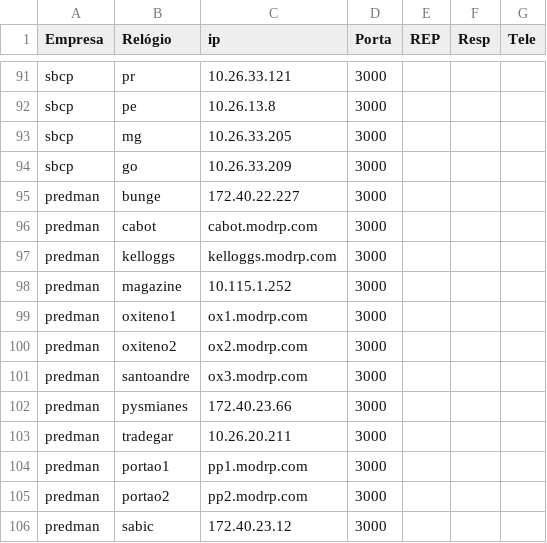
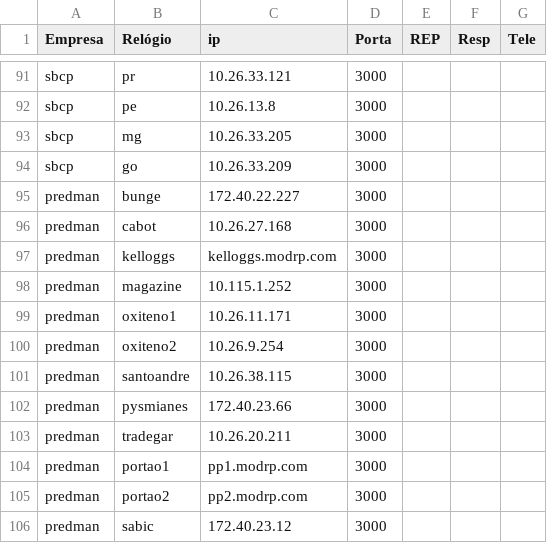
Before and after one commit to joannisbs/RP-PingMonitor, a CSV file: lista_relogio.csv, drawn as a sheet; only a part is shown, gaps mark what is left out.

```diff
--- a/lista_relogio.csv
+++ b/lista_relogio.csv
@@ -95,8 +95,8 @@ sbcp,go,10.26.33.209,3000,,,
 predman,bunge,172.40.22.227,3000,,,
-predman,cabot,cabot.modrp.com,3000,,,
+predman,cabot,10.26.27.168,3000,,,
 predman,kelloggs,kelloggs.modrp.com,3000,,,
 predman,magazine,10.115.1.252,3000,,,
-predman,oxiteno1,ox1.modrp.com,3000,,,
-predman,oxiteno2,ox2.modrp.com,3000,,,
-predman,santoandre,ox3.modrp.com,3000,,,
+predman,oxiteno1,10.26.11.171,3000,,,
+predman,oxiteno2,10.26.9.254,3000,,,
+predman,santoandre,10.26.38.115,3000,,,
 predman,pysmianes,172.40.23.66,3000,,,
```
Also changed, not shown: lista_relogio2.csv, 2 other files.
